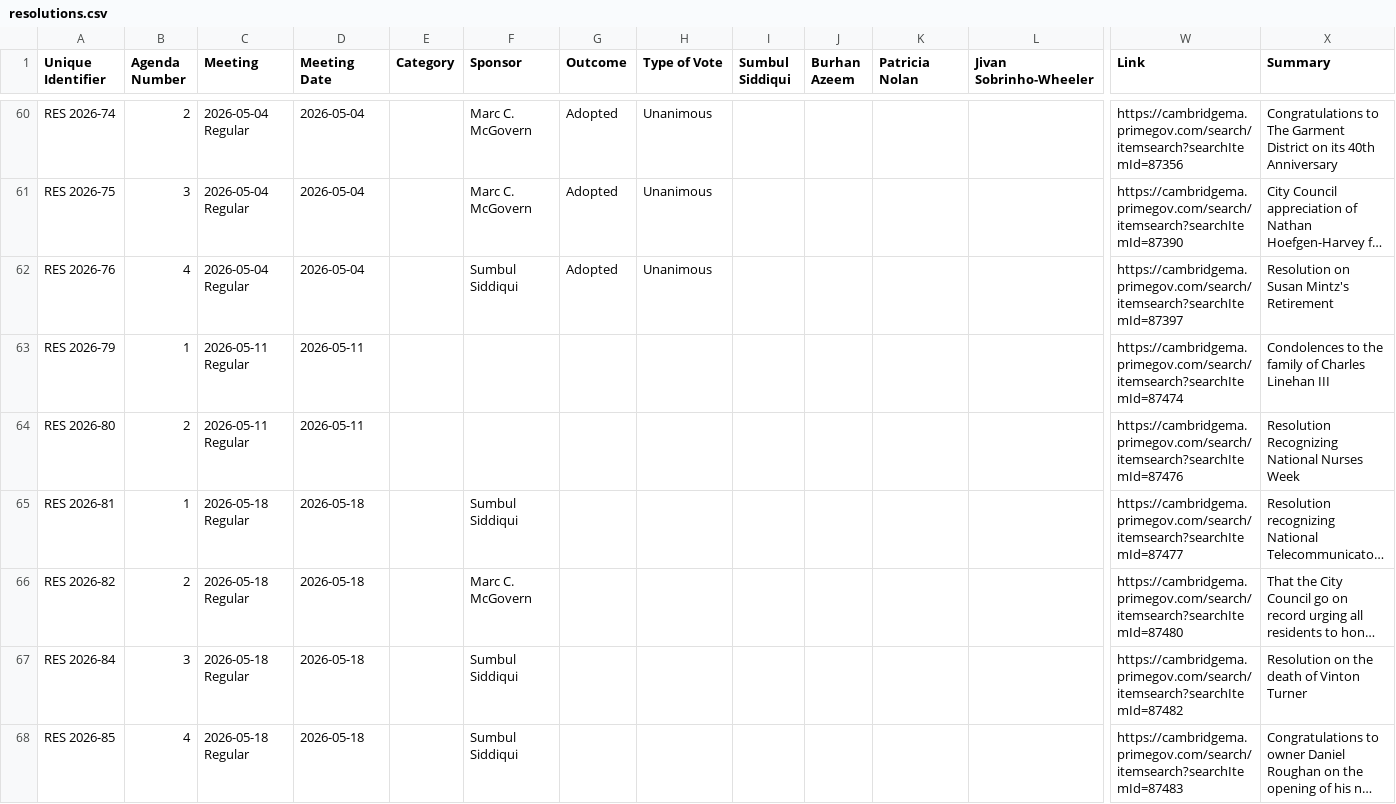
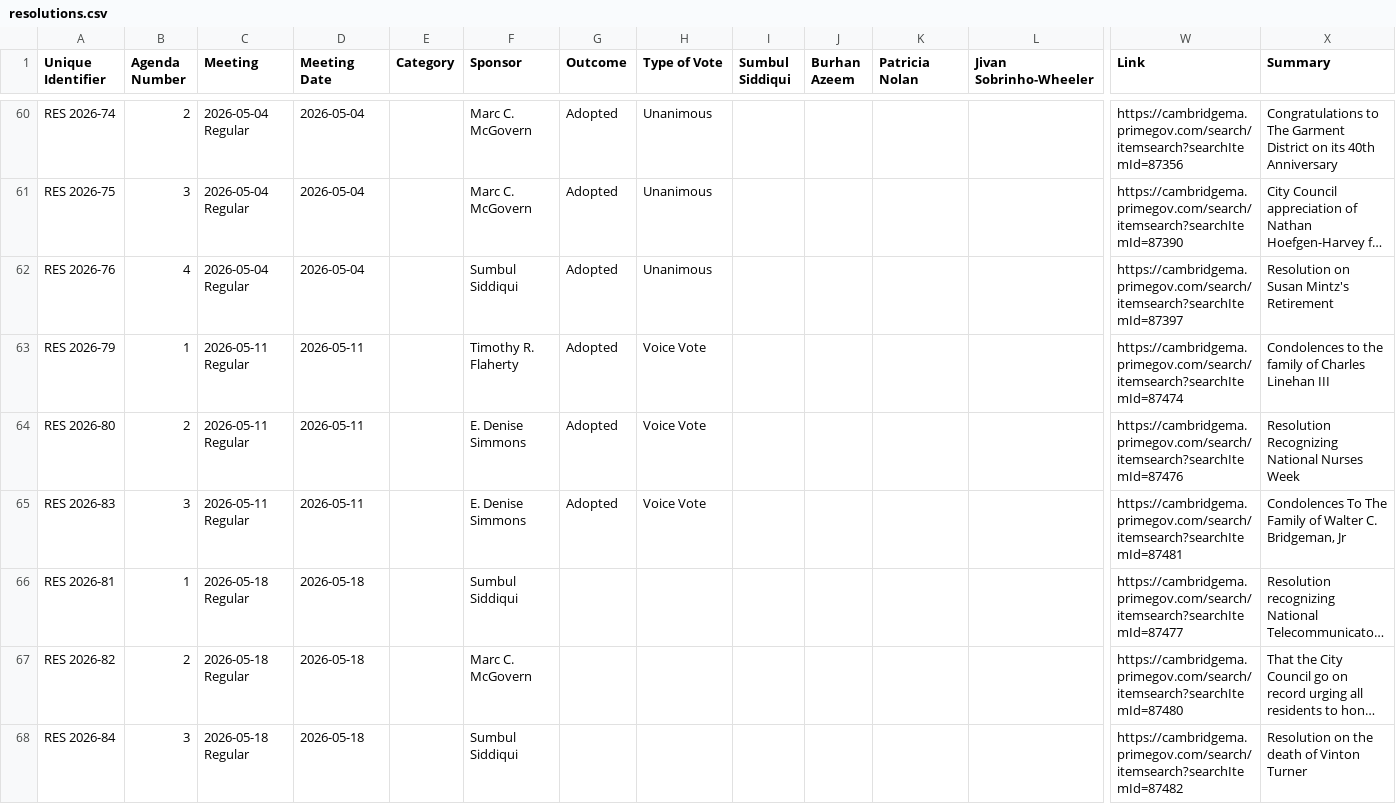
Before and after one commit to cjfman/Cambridge-Review, a CSV file: meeting_data/processed/2026/resolutions.csv, drawn as a sheet; only a part is shown, gaps mark what is left out; the shorter side is filled out with more unchanged rows; long unchanged cells end in …; rows hold the shown columns only; the diff names each change by its address in the sheet, - before the commit and + after, or states it on an @@ line.

```diff
--- a/meeting_data/processed/2026/resolutions.csv
+++ b/meeting_data/processed/2026/resolutions.csv
-F63 (Sponsor): (empty)
+F63 (Sponsor): Timothy R. Flaherty
-G63:G64 (Outcome): (empty)
+G63:G64 (Outcome): Adopted
-H63:H64 (Type of Vote): (empty)
+H63:H64 (Type of Vote): Voice Vote
-F64 (Sponsor): (empty)
+F64 (Sponsor): E. Denise Simmons
+row 65: RES 2026-83 | 3 | 2026-05-11 Regular | 2026-05-11 |  | E. Denise Simmons | Adopted | Voice Vote |  |  |  |  | https://cambridgema.primegov.com/search/itemsearch?searchItemId=87481 | Condolences To The Family of Walter C. Bridgeman, Jr
```
Also changed, not shown: meeting_data/processed/2026/ordinances.csv, meeting_data/processed/2026/policy_orders.csv.
